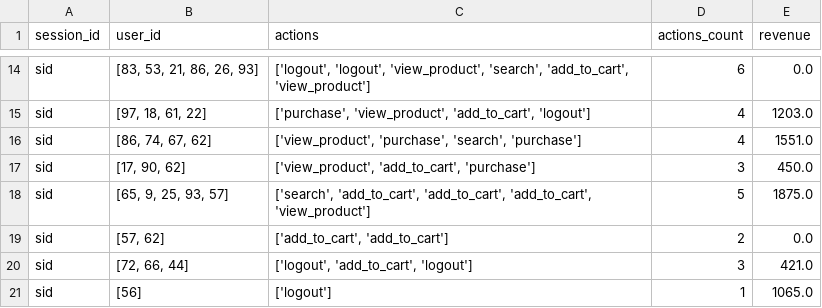
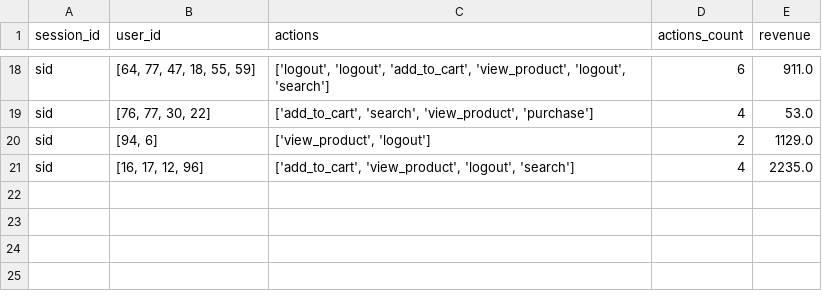
Before and after one commit to VVN8819/kafka-test, a CSV file: data/user_sessions.csv, drawn as a sheet; only a part is shown, gaps mark what is left out; removed rows and columns are numbered as before the commit, all else as after; the diff covers the shown part only; the diff names each change by its address in the sheet, - before the commit and + after, or states it on an @@ line.

```diff
--- a/data/user_sessions.csv
+++ b/data/user_sessions.csv
-B18 (user_id): [83, 53, 21, 86, 26, 93]
+B18 (user_id): [64, 77, 47, 18, 55, 59]
-C18 (actions): ['logout', 'logout', 'view_product', 'search', 'add_to_cart', 'view_product']
+C18 (actions): ['logout', 'logout', 'add_to_cart', 'view_product', 'logout', 'search']
-E18 (revenue): 0.0
+E18 (revenue): 911.0
-B19 (user_id): [97, 18, 61, 22]
+B19 (user_id): [76, 77, 30, 22]
-C19 (actions): ['purchase', 'view_product', 'add_to_cart', 'logout']
+C19 (actions): ['add_to_cart', 'search', 'view_product', 'purchase']
-E19 (revenue): 1203.0
+E19 (revenue): 53.0
+row 20: sid | [94, 6] | ['view_product', 'logout'] | 2 | 1129.0
-B21 (user_id): [86, 74, 67, 62]
+B21 (user_id): [16, 17, 12, 96]
-C21 (actions): ['view_product', 'purchase', 'search', 'purchase']
+C21 (actions): ['add_to_cart', 'view_product', 'logout', 'search']
-E21 (revenue): 1551.0
+E21 (revenue): 2235.0
-row 17: sid | [17, 90, 62] | ['view_product', 'add_to_cart', 'purchase'] | 3 | 450.0
-row 18: sid | [65, 9, 25, 93, 57] | ['search', 'add_to_cart', 'add_to_cart', 'add_to_cart', 'view_product'] | 5 | 1875.0
-row 19: sid | [57, 62] | ['add_to_cart', 'add_to_cart'] | 2 | 0.0
-row 20: sid | [72, 66, 44] | ['logout', 'add_to_cart', 'logout'] | 3 | 421.0
-row 21: sid | [56] | ['logout'] | 1 | 1065.0
```
Also changed, not shown: 9 added rows, 5 removed rows and 19 edited cells elsewhere in this file, 3 other files.
